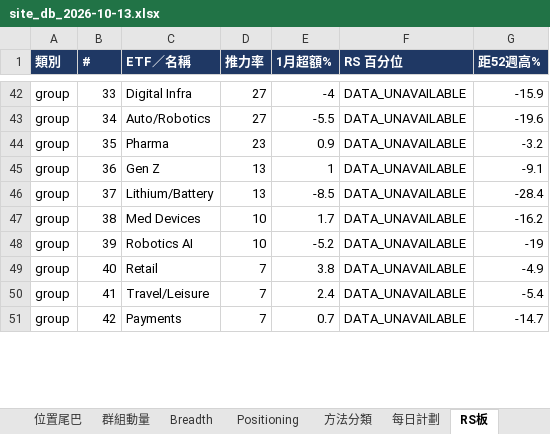
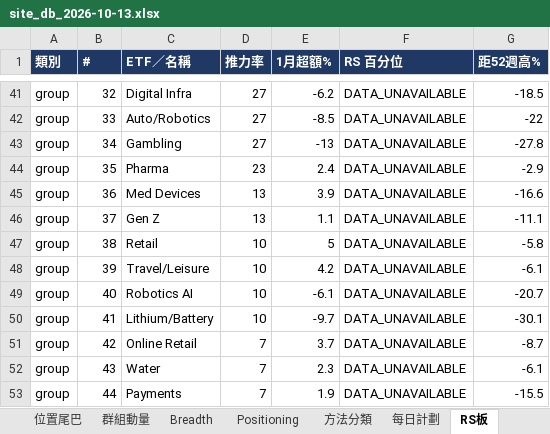
Before and after one commit to Desmondddkey/trading-desk, an Excel workbook: db/site_db_2026-10-13.xlsx, sheet RS板, drawn as a sheet; only a part is shown, gaps mark what is left out; values as stored, in another font and other column widths than the file's, no borders; removed rows and columns are numbered as before the commit, all else as after; the diff covers the shown part only; the diff names each change by its address in the sheet, - before the commit and + after, or states it on an @@ line.

```diff
--- a/db/site_db_2026-10-13.xlsx (sheet RS板)
+++ b/db/site_db_2026-10-13.xlsx (sheet RS板)
-B41 (#): 33
+B41 (#): 32
-E41 (1月超額%): -4
+E41 (1月超額%): -6.2
-G41 (距52週高%): -15.9
+G41 (距52週高%): -18.5
-B42 (#): 34
+B42 (#): 33
-E42 (1月超額%): -5.5
+E42 (1月超額%): -8.5
-G42 (距52週高%): -19.6
+G42 (距52週高%): -22
+row 43: group | 34 | Gambling | 27 | -13 | DATA_UNAVAILABLE | -27.8
-E44 (1月超額%): 0.9
+E44 (1月超額%): 2.4
-G44 (距52週高%): -3.2
+G44 (距52週高%): -2.9
-row 45: group | 36 | Gen Z | 13 | 1 | DATA_UNAVAILABLE | -9.1
-row 46: group | 37 | Lithium/Battery | 13 | -8.5 | DATA_UNAVAILABLE | -28.4
-B45 (#): 38
+B45 (#): 36
-D45 (推力率): 10
+D45 (推力率): 13
-E45 (1月超額%): 1.7
+E45 (1月超額%): 3.9
-G45 (距52週高%): -16.2
+G45 (距52週高%): -16.6
-row 48: group | 39 | Robotics AI | 10 | -5.2 | DATA_UNAVAILABLE | -19
+row 46: group | 37 | Gen Z | 13 | 1.1 | DATA_UNAVAILABLE | -11.1
-B47 (#): 40
+B47 (#): 38
-D47:D48 (推力率): 7
+D47:D48 (推力率): 10
-E47 (1月超額%): 3.8
+E47 (1月超額%): 5
-G47 (距52週高%): -4.9
+G47 (距52週高%): -5.8
-B48 (#): 41
+B48 (#): 39
-E48 (1月超額%): 2.4
+E48 (1月超額%): 4.2
-G48 (距52週高%): -5.4
+G48 (距52週高%): -6.1
+row 49: group | 40 | Robotics AI | 10 | -6.1 | DATA_UNAVAILABLE | -20.7
+row 50: group | 41 | Lithium/Battery | 10 | -9.7 | DATA_UNAVAILABLE | -30.1
+row 51: group | 42 | Online Retail | 7 | 3.7 | DATA_UNAVAILABLE | -8.7
+row 52: group | 43 | Water | 7 | 2.3 | DATA_UNAVAILABLE | -6.1
-B53 (#): 42
+B53 (#): 44
-E53 (1月超額%): 0.7
+E53 (1月超額%): 1.9
-G53 (距52週高%): -14.7
+G53 (距52週高%): -15.5
```
Also changed, not shown: 21 added rows, 24 removed rows and 155 edited cells elsewhere in this sheet, sheet 領導股, sheet 最強1週, sheet 1CM回調, sheet 行業輪動, sheet Positioning, sheet 說明, db/site_db_history.xlsx, 18 other files.
